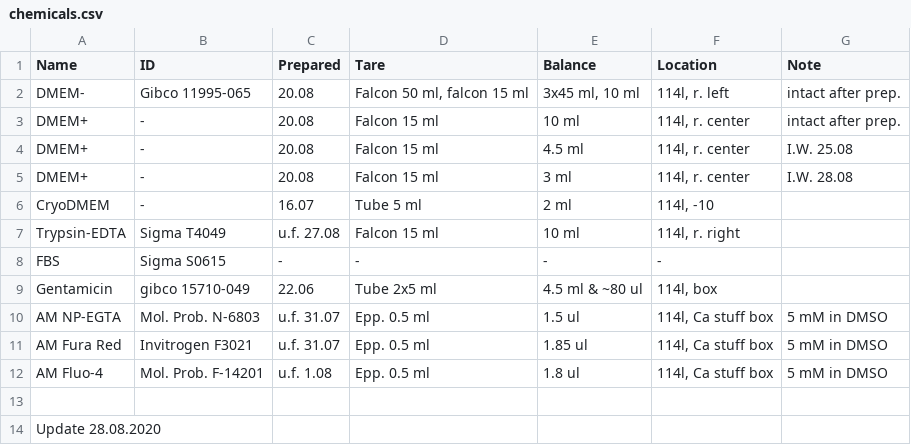
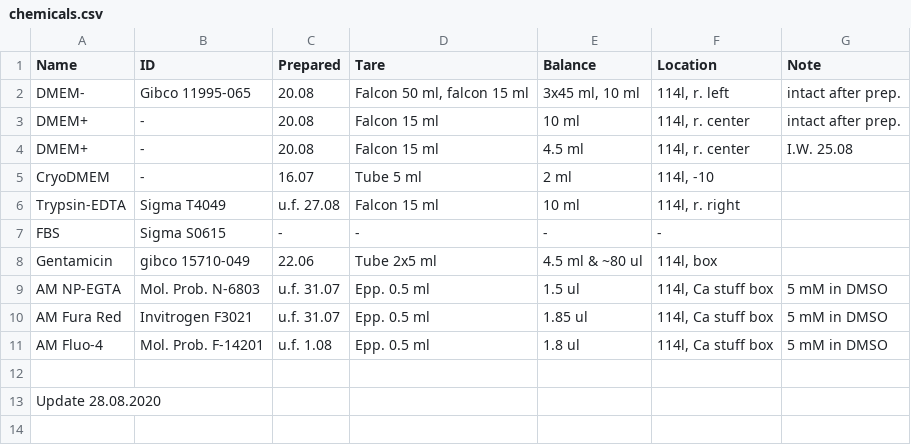
Before and after one commit to sonyann/Labnote, a CSV file: Projects/HPCA/chemicals.csv, drawn as a sheet.

```diff
--- a/Projects/HPCA/chemicals.csv
+++ b/Projects/HPCA/chemicals.csv
@@ -4,3 +4,2 @@ DMEM+,-,20.08,Falcon 15 ml,10 ml,"114l, r. center",intact after prep.
 DMEM+,-,20.08,Falcon 15 ml,4.5 ml,"114l, r. center",I.W. 25.08
-DMEM+,-,20.08,Falcon 15 ml,3 ml,"114l, r. center",I.W. 28.08
 CryoDMEM,-,16.07,Tube 5 ml,2 ml,"114l, -10",
```
Also changed, not shown: 2 other files.
